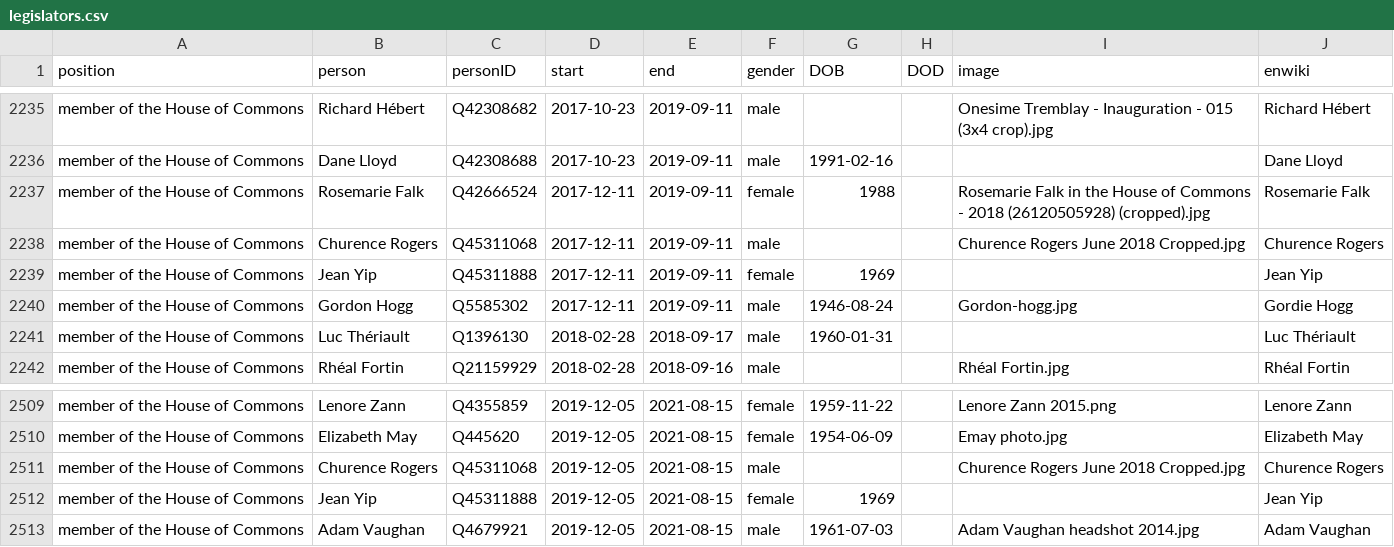
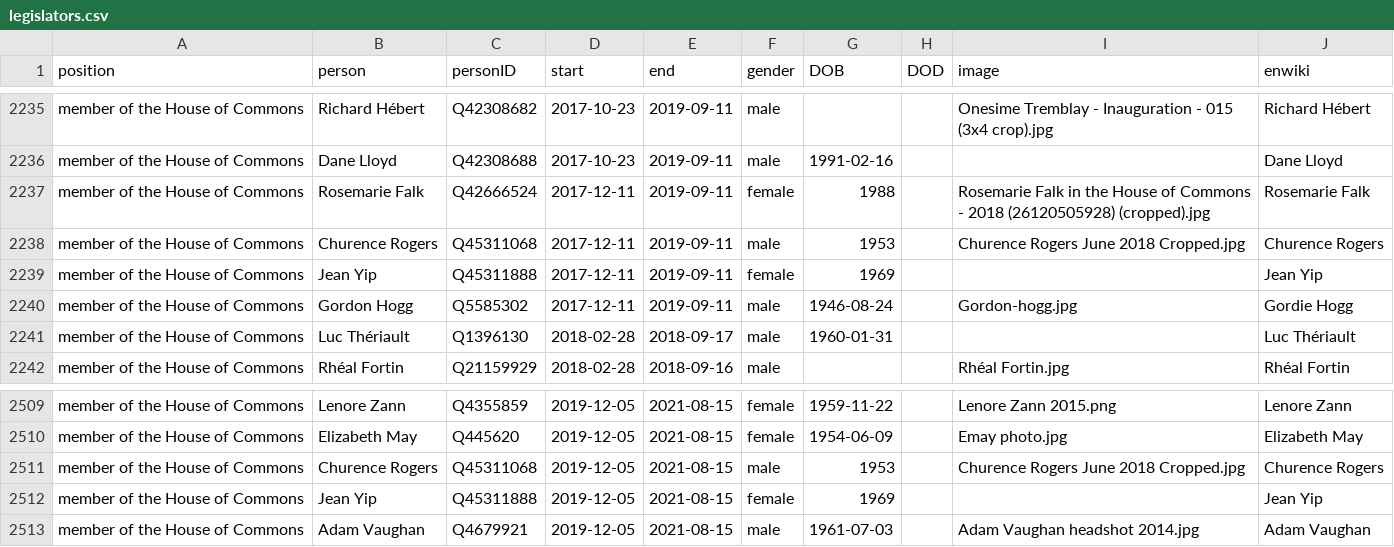
Before and after one commit to every-politician-scrapers/canada-cabinet, a CSV file: html/legislators.csv, drawn as a sheet; only a part is shown, gaps mark what is left out.

```diff
--- a/html/legislators.csv
+++ b/html/legislators.csv
@@ -2237,3 +2237,3 @@ member of the House of Commons,Dane Lloyd,Q42308688,2017-10-23,2019-09-11,male,1
 member of the House of Commons,Rosemarie Falk,Q42666524,2017-12-11,2019-09-11,female,1988,,Rosemarie Falk in the House of Commons - 2018 (26120505928) (cropped).jpg,Rosemarie Falk
-member of the House of Commons,Churence Rogers,Q45311068,2017-12-11,2019-09-11,male,,,Churence Rogers June 2018 Cropped.jpg,Churence Rogers
+member of the House of Commons,Churence Rogers,Q45311068,2017-12-11,2019-09-11,male,1953,,Churence Rogers June 2018 Cropped.jpg,Churence Rogers
 member of the House of Commons,Jean Yip,Q45311888,2017-12-11,2019-09-11,female,1969,,,Jean Yip
@@ -2510,3 +2510,3 @@ member of the House of Commons,Lenore Zann,Q4355859,2019-12-05,2021-08-15,female
 member of the House of Commons,Elizabeth May,Q445620,2019-12-05,2021-08-15,female,1954-06-09,,Emay photo.jpg,Elizabeth May
-member of the House of Commons,Churence Rogers,Q45311068,2019-12-05,2021-08-15,male,,,Churence Rogers June 2018 Cropped.jpg,Churence Rogers
+member of the House of Commons,Churence Rogers,Q45311068,2019-12-05,2021-08-15,male,1953,,Churence Rogers June 2018 Cropped.jpg,Churence Rogers
 member of the House of Commons,Jean Yip,Q45311888,2019-12-05,2021-08-15,female,1969,,,Jean Yip
```
Also changed, not shown: html/family.csv.
